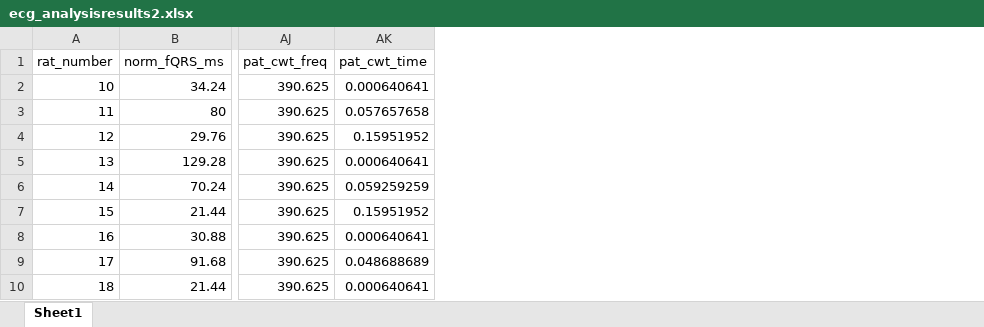
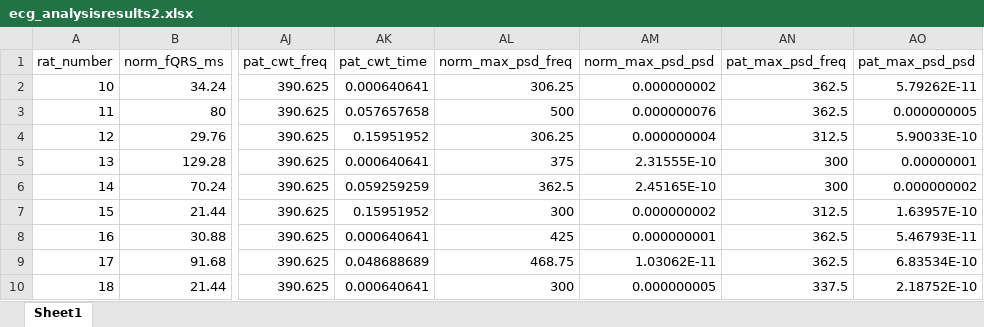
Before and after one commit to EvgenyiLog/signalavergecg, an Excel workbook: result/xlsx/ecg_analysisresults2.xlsx, sheet Sheet1, drawn as a sheet; only a part is shown, gaps mark what is left out; values as stored, in another font and other column widths than the file's, no borders; the diff names each change by its address in the sheet, - before the commit and + after, or states it on an @@ line.

```diff
--- a/result/xlsx/ecg_analysisresults2.xlsx (sheet Sheet1)
+++ b/result/xlsx/ecg_analysisresults2.xlsx (sheet Sheet1)
+column AL (norm_max_psd_freq), rows 2-10: 306.25 | 500 | 306.25 | 375 | 362.5 | 300 | 425 | 468.75 | 300
+column AM (norm_max_psd_psd), rows 2-10: 0.000000002 | 0.000000076 | 0.000000004 | 2.31555E-10 | 2.45165E-10 | 0.000000002 | 0.000000001 | 1.03062E-11 | 0.000000005
+column AN (pat_max_psd_freq), rows 2-10: 362.5 | 362.5 | 312.5 | 300 | 300 | 312.5 | 362.5 | 362.5 | 337.5
+column AO (pat_max_psd_psd), rows 2-10: 5.79262E-11 | 0.000000005 | 5.90033E-10 | 0.00000001 | 0.000000002 | 1.63957E-10 | 5.46793E-11 | 6.83534E-10 | 2.18752E-10
```
Also changed, not shown: result/xlsx/ecg_analysisresults1.xlsx, result/xlsx/mannwhitney1.xlsx, 33 other files.
